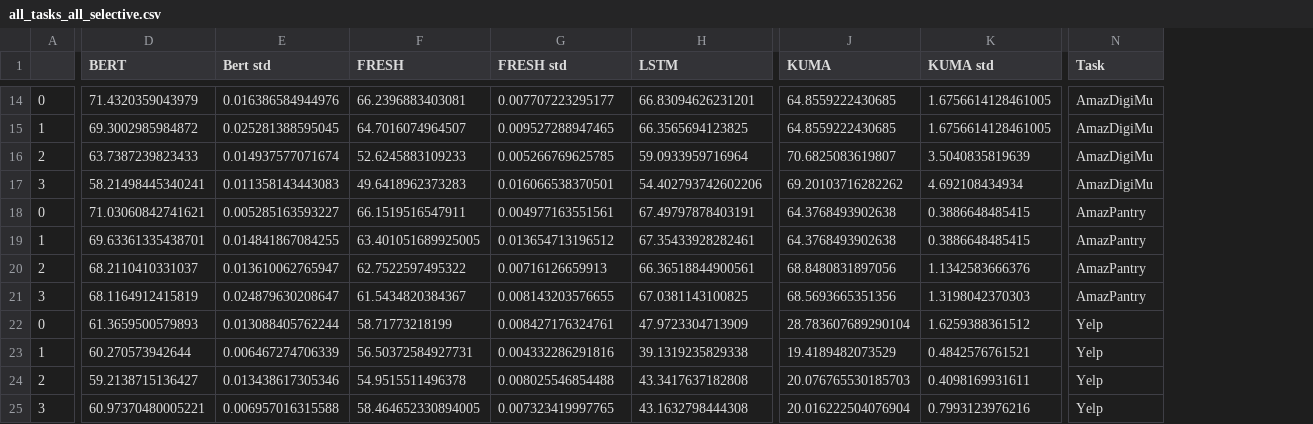
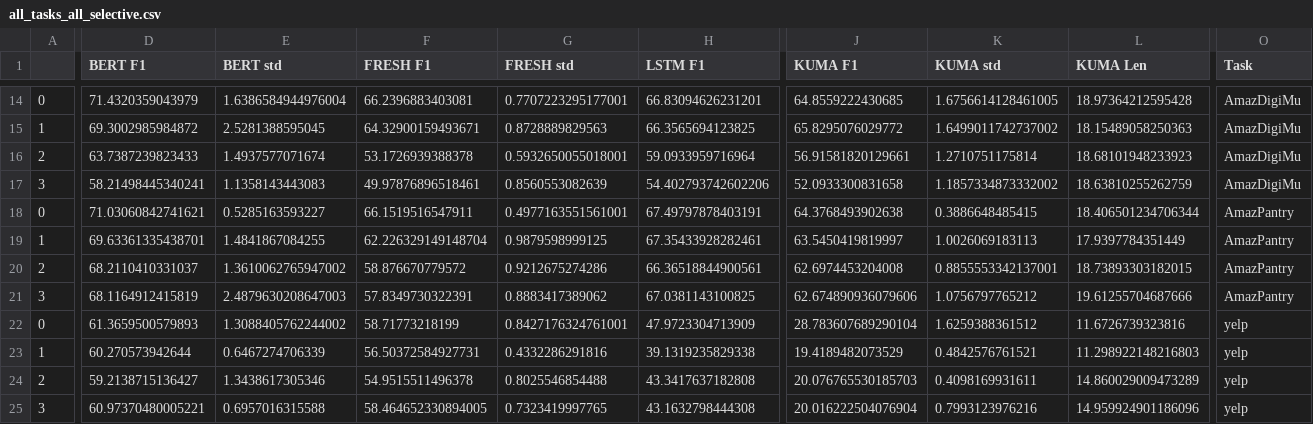
Before and after one commit to casszhao/temporal-drift-on-explanation, a CSV file: saved_everything/all_tasks_all_selective.csv, drawn as a sheet; only a part is shown, gaps mark what is left out; removed rows and columns are numbered as before the commit, all else as after; the diff covers the shown part only; the diff names each change by its address in the sheet, - before the commit and + after, or states it on an @@ line.

```diff
--- a/saved_everything/all_tasks_all_selective.csv
+++ b/saved_everything/all_tasks_all_selective.csv
-column E (Bert std), rows 14-25: 0.016386584944976 | 0.025281388595045 | 0.014937577071674 | 0.011358143443083 | 0.005285163593227 | 0.014841867084255 | 0.013610062765947 | 0.024879630208647 | 0.013088405762244 | 0.006467274706339 | 0.013438617305346 | 0.006957016315588
+column E (BERT std), rows 14-25: 1.6386584944976004 | 2.5281388595045 | 1.4937577071674 | 1.1358143443083 | 0.5285163593227 | 1.4841867084255 | 1.3610062765947002 | 2.4879630208647003 | 1.3088405762244002 | 0.6467274706339 | 1.3438617305346 | 0.6957016315588
+column L (KUMA Len), rows 14-25: 18.97364212595428 | 18.15489058250363 | 18.68101948233923 | 18.63810255262759 | 18.406501234706344 | 17.9397784351449 | 18.73893303182015 | 19.61255704687666 | 11.6726739323816 | 11.298922148216803 | 14.860029009473289 | 14.959924901186096
-D1: BERT
+D1: BERT F1
-F1: FRESH
+F1: FRESH F1
-H1: LSTM
+H1: LSTM F1
-J1: KUMA
+J1: KUMA F1
-G14 (FRESH std): 0.007707223295177
+G14 (FRESH std): 0.7707223295177001
-F15 (FRESH F1): 64.7016074964507
+F15 (FRESH F1): 64.32900159493671
-G15 (FRESH std): 0.009527288947465
+G15 (FRESH std): 0.8728889829563
-J15 (KUMA F1): 64.8559222430685
+J15 (KUMA F1): 65.8295076029772
-K15 (KUMA std): 1.6756614128461005
+K15 (KUMA std): 1.6499011742737002
-F16 (FRESH F1): 52.6245883109233
+F16 (FRESH F1): 53.1726939388378
-G16 (FRESH std): 0.005266769625785
+G16 (FRESH std): 0.5932650055018001
-J16 (KUMA F1): 70.6825083619807
+J16 (KUMA F1): 56.91581820129661
-K16 (KUMA std): 3.5040835819639
+K16 (KUMA std): 1.2710751175814
-F17 (FRESH F1): 49.6418962373283
+F17 (FRESH F1): 49.97876896518461
-G17 (FRESH std): 0.016066538370501
+G17 (FRESH std): 0.8560553082639
-J17 (KUMA F1): 69.20103716282262
+J17 (KUMA F1): 52.0933300831658
-K17 (KUMA std): 4.692108434934
+K17 (KUMA std): 1.1857334873332002
-G18 (FRESH std): 0.004977163551561
+G18 (FRESH std): 0.4977163551561001
-F19 (FRESH F1): 63.401051689925005
+F19 (FRESH F1): 62.226329149148704
-G19 (FRESH std): 0.013654713196512
+G19 (FRESH std): 0.9879598999125
-J19 (KUMA F1): 64.3768493902638
+J19 (KUMA F1): 63.5450419819997
-K19 (KUMA std): 0.3886648485415
+K19 (KUMA std): 1.0026069183113
-F20 (FRESH F1): 62.7522597495322
+F20 (FRESH F1): 58.876670779572
-G20 (FRESH std): 0.00716126659913
+G20 (FRESH std): 0.9212675274286
-J20 (KUMA F1): 68.8480831897056
+J20 (KUMA F1): 62.6974453204008
-K20 (KUMA std): 1.1342583666376
+K20 (KUMA std): 0.8855553342137001
-F21 (FRESH F1): 61.5434820384367
+F21 (FRESH F1): 57.8349730322391
-G21 (FRESH std): 0.008143203576655
+G21 (FRESH std): 0.8883417389062
-J21 (KUMA F1): 68.5693665351356
+J21 (KUMA F1): 62.674890936079606
-K21 (KUMA std): 1.3198042370303
+K21 (KUMA std): 1.0756797765212
-G22 (FRESH std): 0.008427176324761
+G22 (FRESH std): 0.8427176324761001
-O22:O25 (Task): Yelp
+O22:O25 (Task): yelp
-G23 (FRESH std): 0.004332286291816
+G23 (FRESH std): 0.4332286291816
-G24 (FRESH std): 0.008025546854488
+G24 (FRESH std): 0.8025546854488
-G25 (FRESH std): 0.007323419997765
+G25 (FRESH std): 0.7323419997765
```
Also changed, not shown: 39 edited cells elsewhere in this file, 1 other file.
